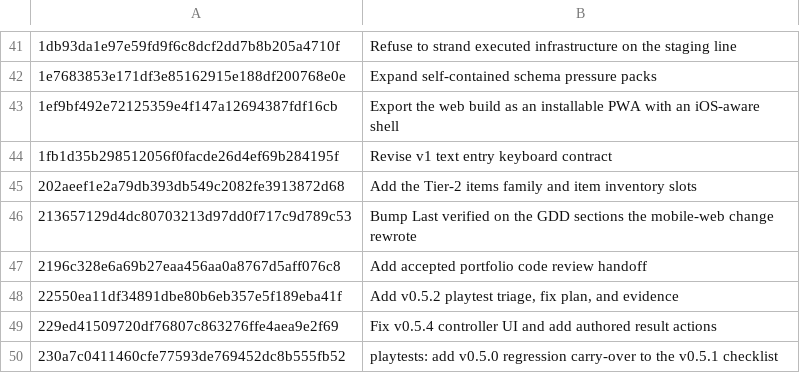
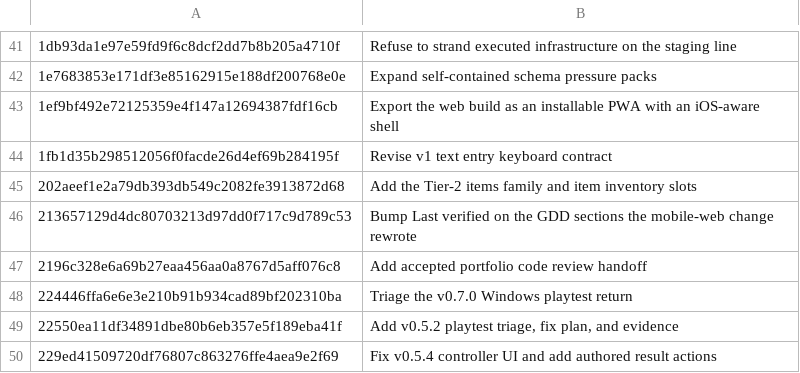
Before and after one commit to jackmanj1337/Project_Prometheus, a TSV file: AGENT/Session Notes/CLAIMS.tsv, drawn as a sheet; only a part is shown, gaps mark what is left out; the shorter side is filled out with more unchanged rows.

Commit message:
Session note: v0.7.0 Windows return triage
AI-Tool: Claude Code
AI-Model: claude-opus-5
AI-Run-ID: unknown
AI-Workspace: godot-prometheus-env

```diff
--- a/AGENT/Session Notes/CLAIMS.tsv
+++ b/AGENT/Session Notes/CLAIMS.tsv
@@ -47,2 +47,3 @@
 2196c328e6a69b27eaa456aa0a8767d5aff076c8	Add accepted portfolio code review handoff
+224446ffa6e6e3e210b91b934cad89bf202310ba	Triage the v0.7.0 Windows playtest return
 22550ea11df34891dbe80b6eb357e5f189eba41f	Add v0.5.2 playtest triage, fix plan, and evidence
```
Also changed, not shown: 2 other files.
